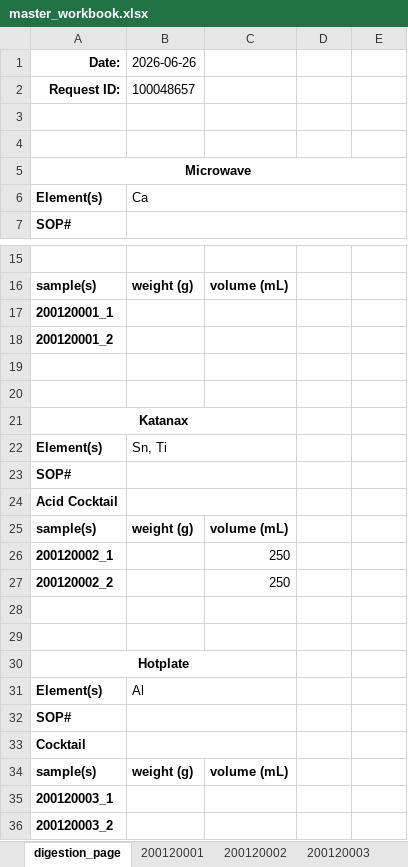
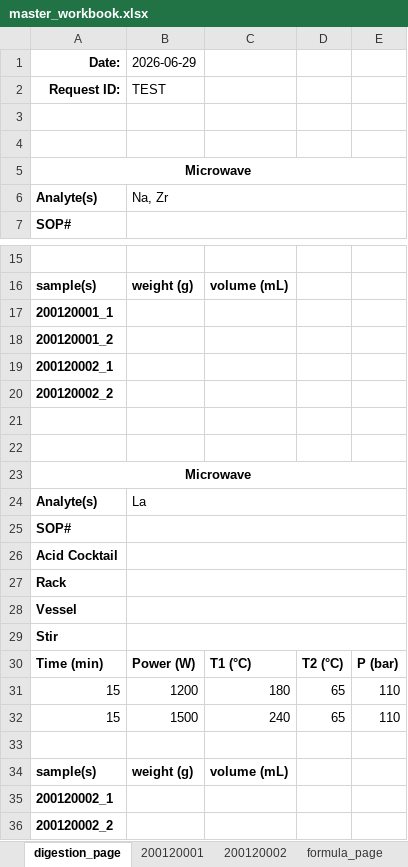
Before and after one commit to cvrl10/request_template, an Excel workbook: dist/master_workbook.xlsx, sheet digestion_page, drawn as a sheet; only a part is shown, gaps mark what is left out; values as stored, in another font and other column widths than the file's, no borders; removed rows and columns are numbered as before the commit, all else as after; the diff names each change by its address in the sheet, - before the commit and + after, or states it on an @@ line.

Commit message:
sorted analytes so that they are in lexicographically order when multiple copies of digestion object are created

```diff
--- a/dist/master_workbook.xlsx (sheet digestion_page)
+++ b/dist/master_workbook.xlsx (sheet digestion_page)
-sheet tab: 200120003
-B1: 2026-06-26
+B1: 2026-06-29
-B2 (2026-06-29): 100048657
+B2 (2026-06-29): TEST
-row 6: Element(s) | Ca
+row 6: Analyte(s) | Na, Zr
+row 19: 200120002_1
+row 20: 200120002_2
-A23 (Date:): Katanax
+A23 (Date:): Microwave
-A21:C21 merged
+A23:E23 merged
-row 22: Element(s) | Sn, Ti
+row 24: Analyte(s) | La
-B23:C23 merged
+B25:E25 merged
-B24:C24 merged
+B26:E26 merged
+row 27: Rack
+row 28: Vessel
+row 29: Stir
+row 30: Time (min) | Power (W) | T1 (°C) | T2 (°C) | P (bar)
+row 31: 15 | 1200 | 180 | 65 | 110
+row 32: 15 | 1500 | 240 | 65 | 110
+row 33: (empty)
-C35:C36: 250
+C35:C36: (empty)
-row 28: (empty)
-row 29: (empty)
-row 30: Hotplate
-row 31: Element(s) | Al
-row 32: SOP#
-row 33: Cocktail
-row 34: sample(s) | weight (g) | volume (mL)
-row 35: 200120003_1
-row 36: 200120003_2
```
Also changed, not shown: sheet 200120002, sheet 200120001, sheet formula_page, master_workbook.xlsx, 12 other files.
